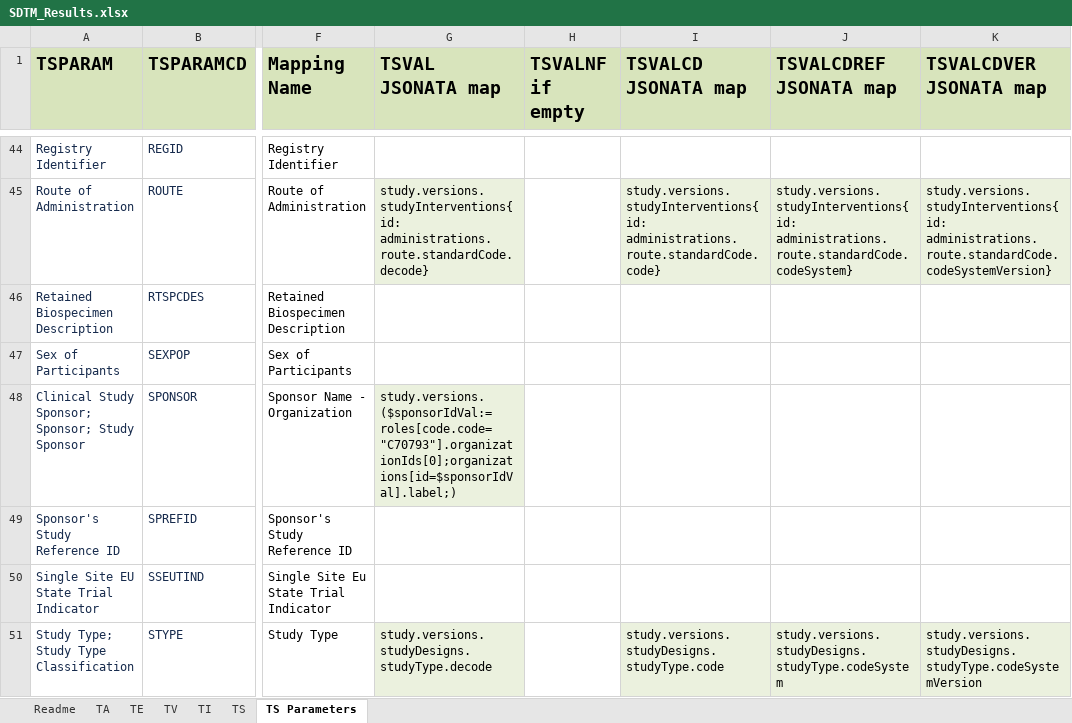
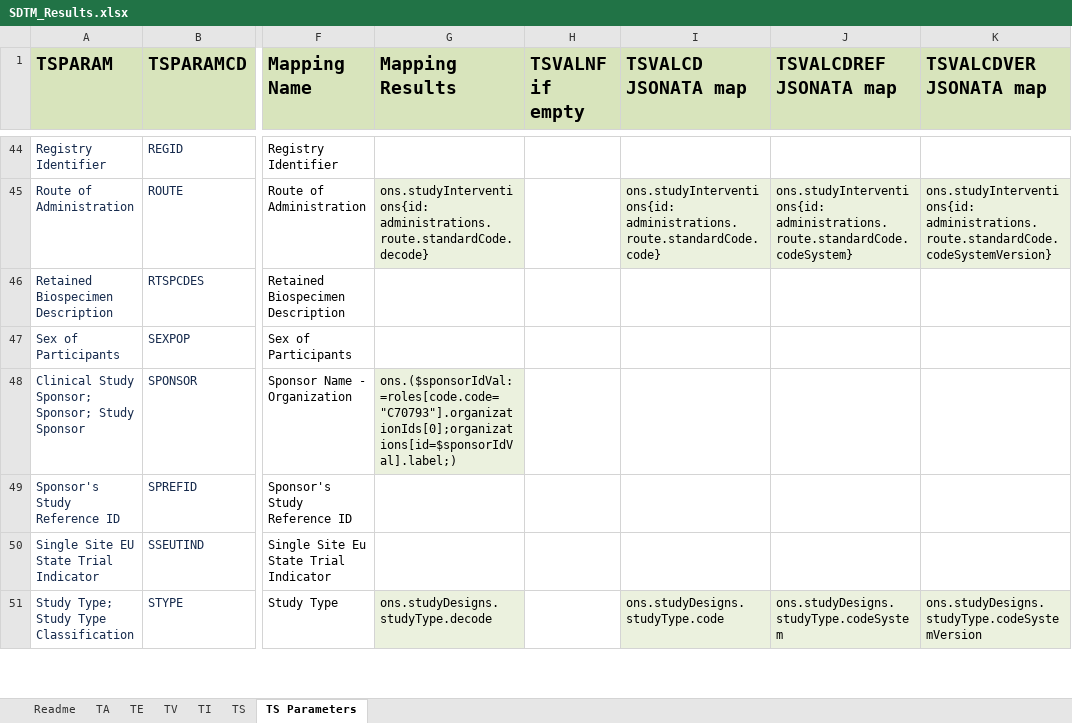
Before and after one commit to ClinLine/USDM_SDTM_mapper, an Excel workbook: TestJson/SDTM_Results.xlsx, sheet TS Parameters, drawn as a sheet; only a part is shown, gaps mark what is left out; values as stored, in another font and other column widths than the file's, no borders; the diff covers the shown part only; the diff names each change by its address in the sheet, - before the commit and + after, or states it on an @@ line.

```diff
--- a/TestJson/SDTM_Results.xlsx (sheet TS Parameters)
+++ b/TestJson/SDTM_Results.xlsx (sheet TS Parameters)
-G1: TSVAL JSONATA map
+G1: Mapping Results
-G45 (Mapping Results): study.versions.studyInterventions{id: administrations.route.standardCode.decode}
+G45 (Mapping Results): ons.studyInterventions{id: administrations.route.standardCode.decode}
-I45 (TSVALCD JSONATA map): study.versions.studyInterventions{id: administrations.route.standardCode.code}
+I45 (TSVALCD JSONATA map): ons.studyInterventions{id: administrations.route.standardCode.code}
-J45 (TSVALCDREF JSONATA map): study.versions.studyInterventions{id: administrations.route.standardCode.codeSystem}
+J45 (TSVALCDREF JSONATA map): ons.studyInterventions{id: administrations.route.standardCode.codeSystem}
-K45 (TSVALCDVER JSONATA map): study.versions.studyInterventions{id: administrations.route.standardCode.codeSystemVersion}
+K45 (TSVALCDVER JSONATA map): ons.studyInterventions{id: administrations.route.standardCode.codeSystemVersion}
-G48 (Mapping Results): study.versions.($sponsorIdVal:=roles[code.code="C70793"].organizationIds[0];organizations[id=$sponsorIdVal].label;)
+G48 (Mapping Results): ons.($sponsorIdVal:=roles[code.code="C70793"].organizationIds[0];organizations[id=$sponsorIdVal].label;)
-G51 (Mapping Results): study.versions.studyDesigns.studyType.decode
+G51 (Mapping Results): ons.studyDesigns.studyType.decode
-I51 (TSVALCD JSONATA map): study.versions.studyDesigns.studyType.code
+I51 (TSVALCD JSONATA map): ons.studyDesigns.studyType.code
-J51 (TSVALCDREF JSONATA map): study.versions.studyDesigns.studyType.codeSystem
+J51 (TSVALCDREF JSONATA map): ons.studyDesigns.studyType.codeSystem
-K51 (TSVALCDVER JSONATA map): study.versions.studyDesigns.studyType.codeSystemVersion
+K51 (TSVALCDVER JSONATA map): ons.studyDesigns.studyType.codeSystemVersion
```
Also changed, not shown: 90 edited cells elsewhere in this sheet, sheet TS, sheet TI, 4 other files.
